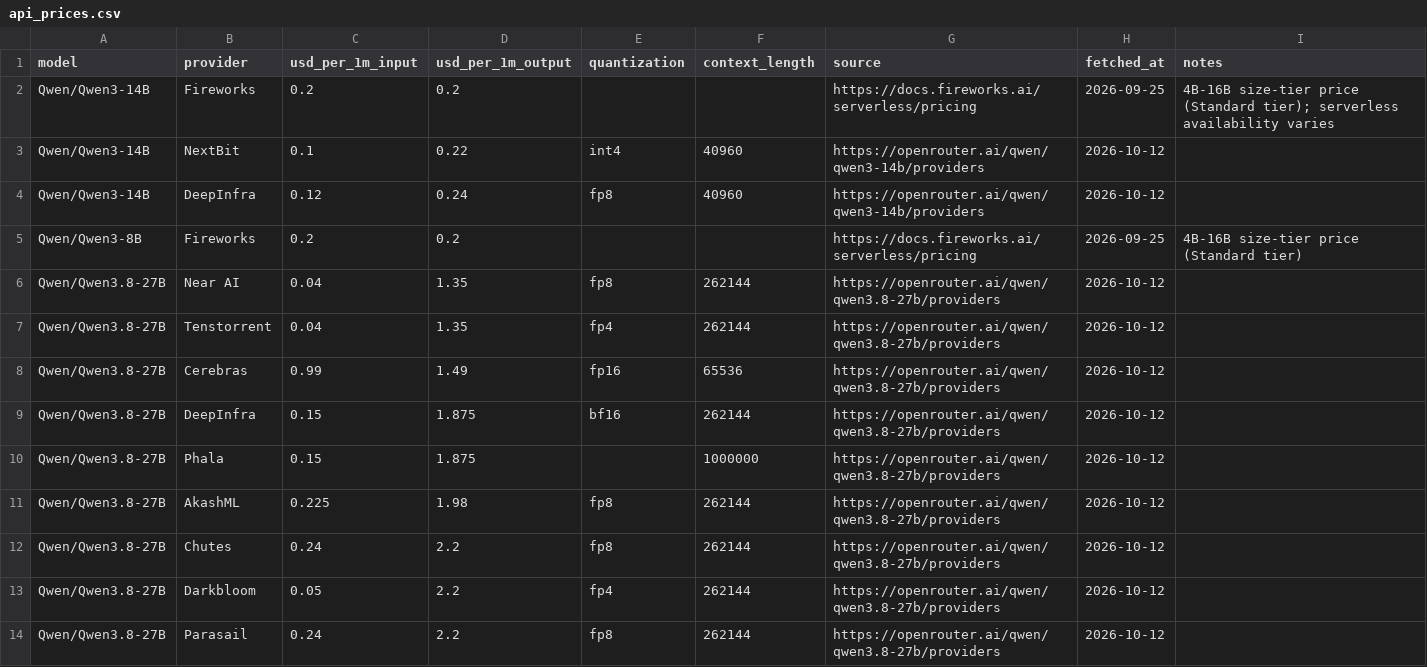
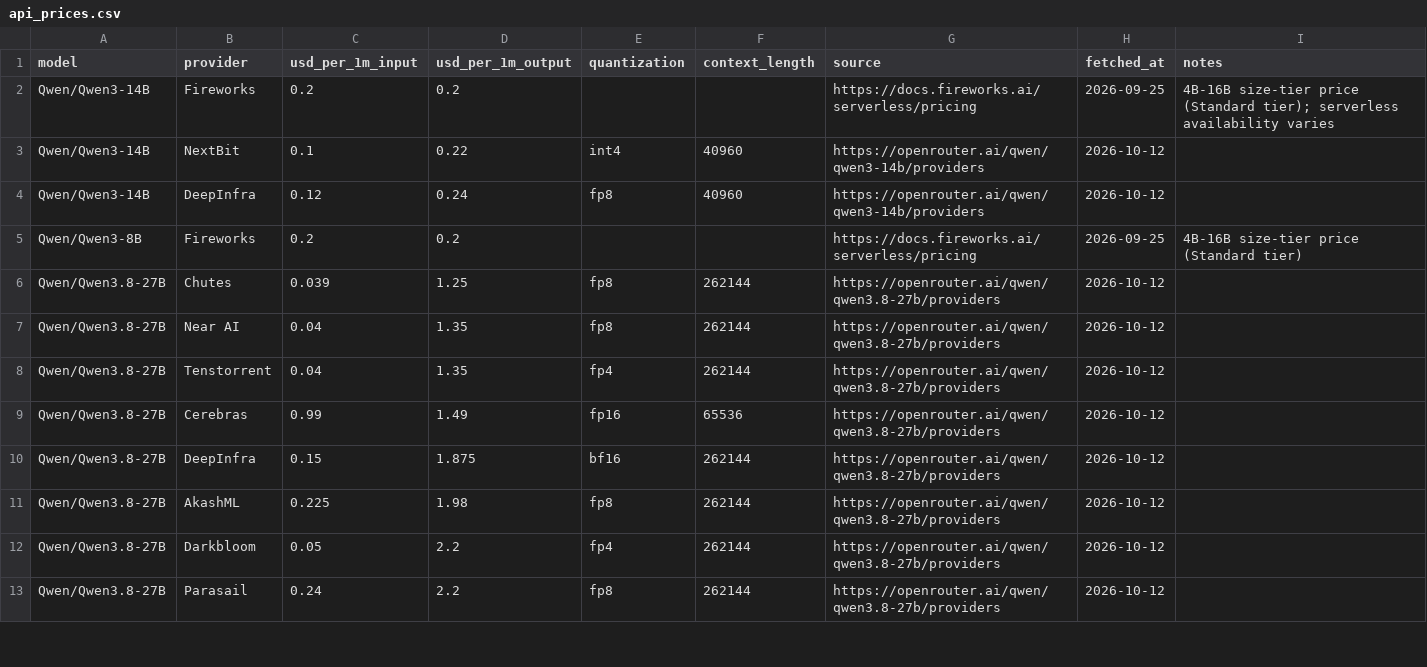
Before and after one commit to tgarg01/silybench-data, a CSV file: derived/csv/api_prices.csv, drawn as a sheet; only a part is shown; the diff covers the shown part only.

```diff
--- a/derived/csv/api_prices.csv
+++ b/derived/csv/api_prices.csv
@@ -5,2 +5,3 @@ Qwen/Qwen3-14B,DeepInfra,0.12,0.24,fp8,40960,https://openrouter.ai/qwen/qwen3-14
 Qwen/Qwen3-8B,Fireworks,0.2,0.2,,,https://docs.fireworks.ai/serverless/pricing,2026-09-25,4B-16B size-tier price (Standard tier)
+Qwen/Qwen3.8-27B,Chutes,0.039,1.25,fp8,262144,https://openrouter.ai/qwen/qwen3.8-27b/providers,2026-10-12,
 Qwen/Qwen3.8-27B,Near AI,0.04,1.35,fp8,262144,https://openrouter.ai/qwen/qwen3.8-27b/providers,2026-10-12,
@@ -9,5 +10,3 @@ Qwen/Qwen3.8-27B,Cerebras,0.99,1.49,fp16,65536,https://openrouter.ai/qwen/qwen3.
 Qwen/Qwen3.8-27B,DeepInfra,0.15,1.875,bf16,262144,https://openrouter.ai/qwen/qwen3.8-27b/providers,2026-10-12,
-Qwen/Qwen3.8-27B,Phala,0.15,1.875,,1000000,https://openrouter.ai/qwen/qwen3.8-27b/providers,2026-10-12,
 Qwen/Qwen3.8-27B,AkashML,0.225,1.98,fp8,262144,https://openrouter.ai/qwen/qwen3.8-27b/providers,2026-10-12,
-Qwen/Qwen3.8-27B,Chutes,0.24,2.2,fp8,262144,https://openrouter.ai/qwen/qwen3.8-27b/providers,2026-10-12,
 Qwen/Qwen3.8-27B,Darkbloom,0.05,2.2,fp4,262144,https://openrouter.ai/qwen/qwen3.8-27b/providers,2026-10-12,
```
Also changed, not shown: 2 added rows and 1 removed row elsewhere in this file, 4 other files.
